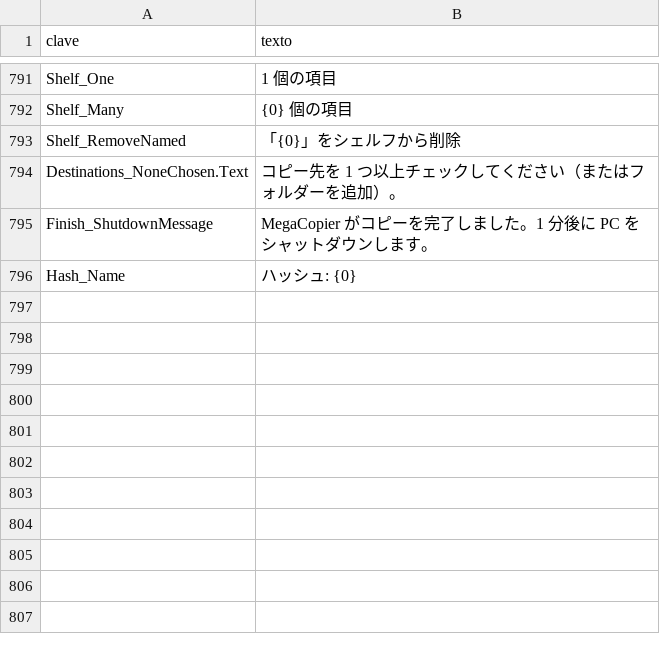
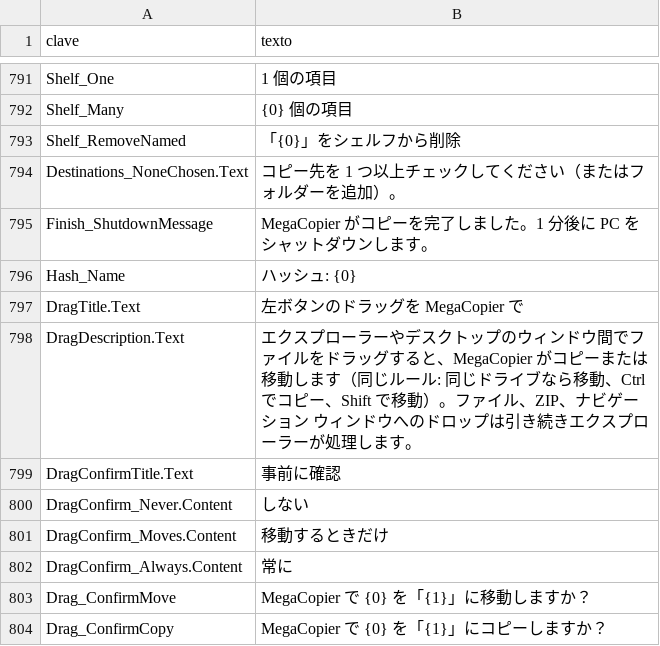
Before and after one commit to cbatista96/MegaCopier, a TSV file: tools/Strings/i18n/ja-JP.tsv, drawn as a sheet; only a part is shown, gaps mark what is left out.

```diff
--- a/tools/Strings/i18n/ja-JP.tsv
+++ b/tools/Strings/i18n/ja-JP.tsv
@@ -796 +796,9 @@ Finish_ShutdownMessage	MegaCopier がコピーを完了しました。1 分後
 Hash_Name	ハッシュ: {0}
+DragTitle.Text	左ボタンのドラッグを MegaCopier で
+DragDescription.Text	エクスプローラーやデスクトップのウィンドウ間でファイルをドラッグすると、MegaCopier がコピーまたは移動します（同じルール: 同じドライブなら移動、Ctrl でコピー、Shift で移動）。ファイル、ZIP、ナビゲーション ウィンドウへのドロップは引き続きエクスプローラーが処理します。
+DragConfirmTitle.Text	事前に確認
+DragConfirm_Never.Content	しない
+DragConfirm_Moves.Content	移動するときだけ
+DragConfirm_Always.Content	常に
+Drag_ConfirmMove	MegaCopier で {0} を「{1}」に移動しますか？
+Drag_ConfirmCopy	MegaCopier で {0} を「{1}」にコピーしますか？
```
Also changed, not shown: tools/Strings/i18n/de-DE.tsv, tools/Strings/i18n/fr-FR.tsv, 36 other files.
